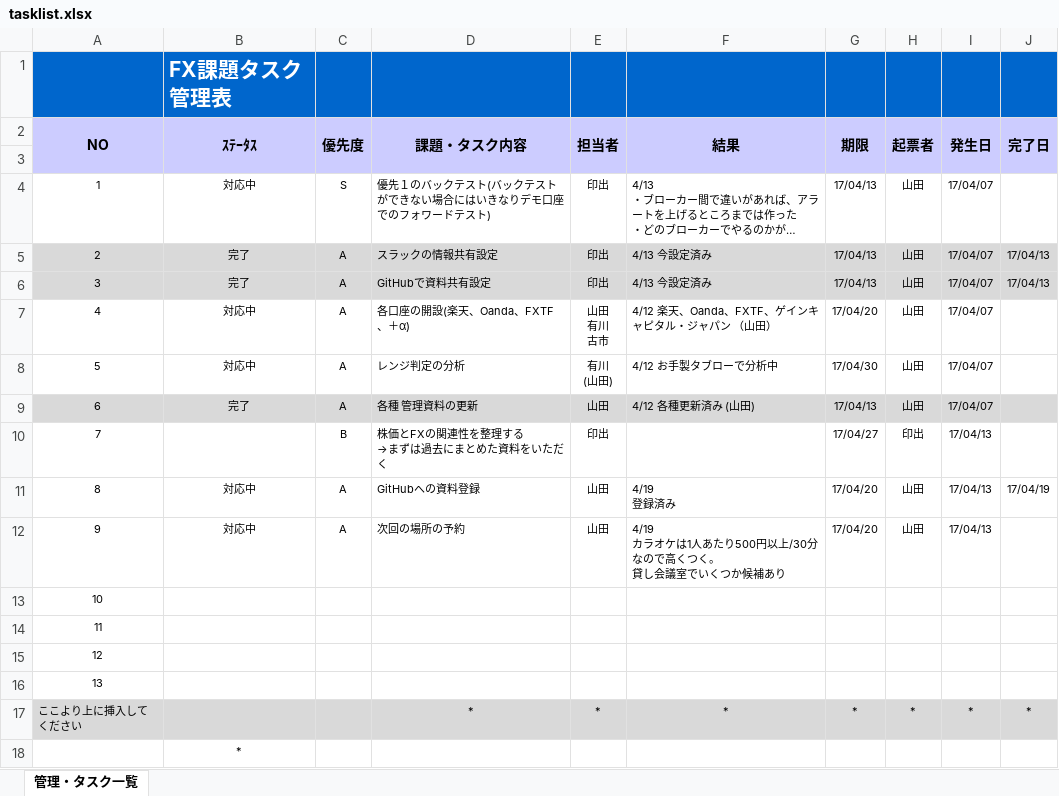
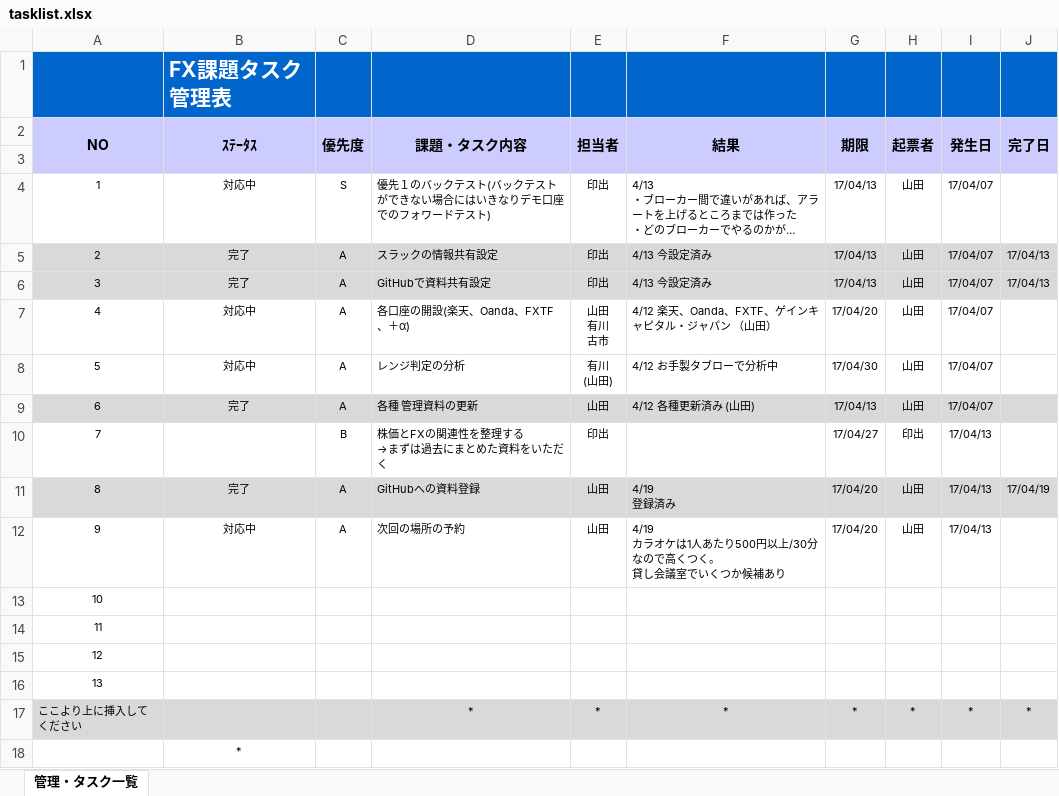
Before and after one commit to fx2-team/ph1, an Excel workbook: 000_management/tasklist.xlsx, sheet 管理・タスク一覧, drawn as a sheet; long unchanged cells end in …; values as stored, in another font and other column widths than the file's, no borders; charts and pictures and conditional formats not drawn; the diff names each change by its address in the sheet, - before the commit and + after, or states it on an @@ line.

Commit message:
update

```diff
--- a/000_management/tasklist.xlsx (sheet 管理・タスク一覧)
+++ b/000_management/tasklist.xlsx (sheet 管理・タスク一覧)
-A11:J11 fill: none
+A11:J11 fill: #D9D9D9
-B11 (ｽﾃｰﾀｽ): 対応中
+B11 (ｽﾃｰﾀｽ): 完了
```
